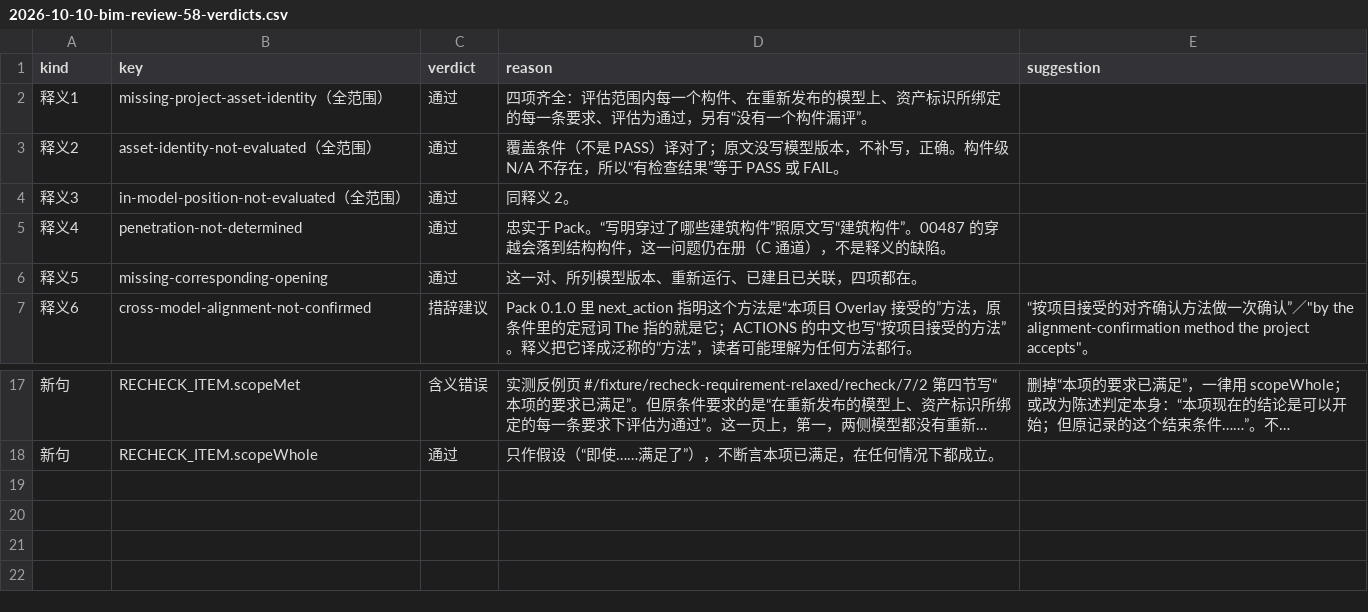
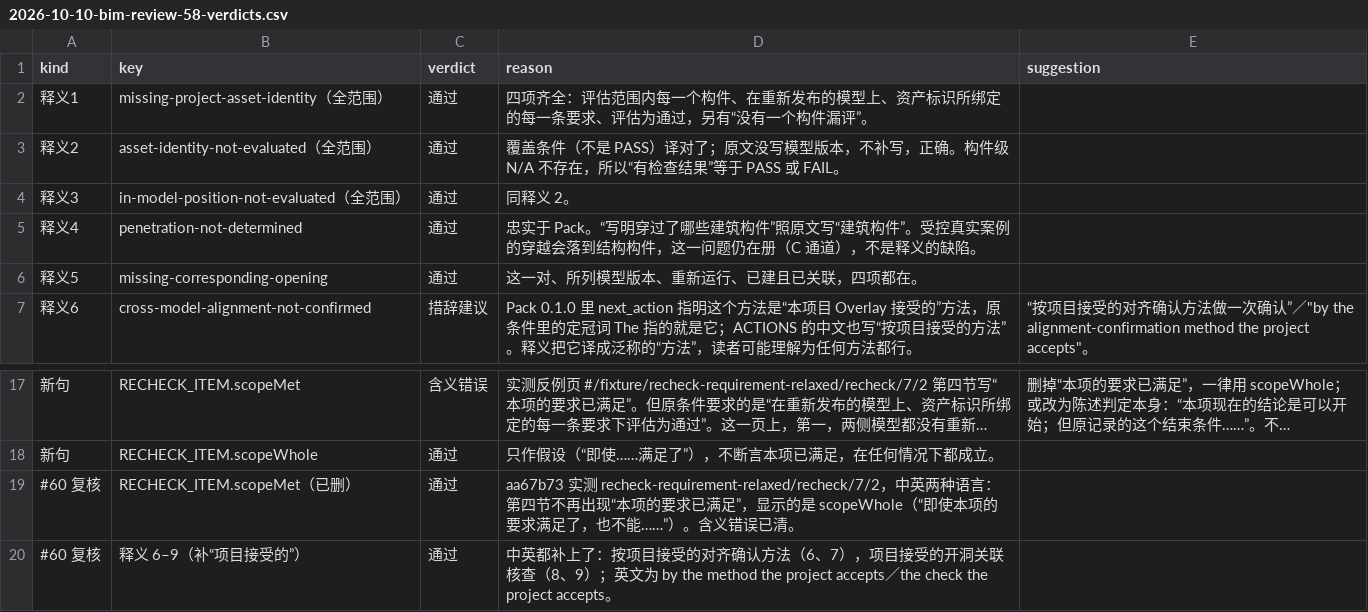
Before and after one commit to EricRoosevelt/epc-digital-delivery-control-tower, a CSV file: docs/product/2026-10-10-bim-review-58-verdicts.csv, drawn as a sheet; only a part is shown, gaps mark what is left out; long unchanged cells end in ….

```diff
--- a/docs/product/2026-10-10-bim-review-58-verdicts.csv
+++ b/docs/product/2026-10-10-bim-review-58-verdicts.csv
@@ -4,3 +4,3 @@
 释义3,in-model-position-not-evaluated（全范围）,通过,同释义 2。,
-释义4,penetration-not-determined,通过,忠实于 Pack。“写明穿过了哪些建筑构件”照原文写“建筑构件”。00487 的穿越会落到结构构件，这一问题仍在册（C 通道），不是释义的缺陷。,
+释义4,penetration-not-determined,通过,忠实于 Pack。“写明穿过了哪些建筑构件”照原文写“建筑构件”。受控真实案例 的穿越会落到结构构件，这一问题仍在册（C 通道），不是释义的缺陷。,
 释义5,missing-corresponding-opening,通过,这一对、所列模型版本、重新运行、已建且已关联，四项都在。,
@@ -18 +18,3 @@
 新句,RECHECK_ITEM.scopeWhole,通过,只作假设（“即使……满足了”），不断言本项已满足，在任何情况下都成立。,
+#60 复核,RECHECK_ITEM.scopeMet（已删）,通过,aa67b73 实测 recheck-requirement-relaxed/recheck/7/2，中英两种语言：第四节不再出现“本项的要求已满足”，显示的是 scopeWhole（“即使本项的要求满足了，也不能……”）。含义错误已清。,
+#60 复核,释义 6–9（补“项目接受的”）,通过,中英都补上了：按项目接受的对齐确认方法（6、7），项目接受的开洞关联核查（8、9）；英文为 by the method the project accepts／the check the project accepts。,
```
Also changed, not shown: 7 other files.
